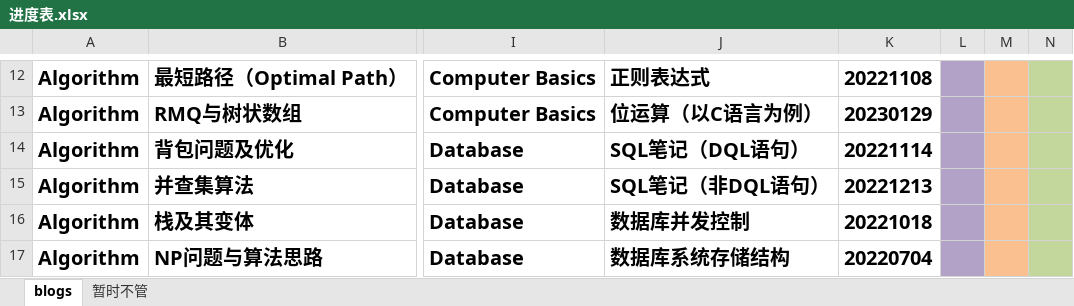
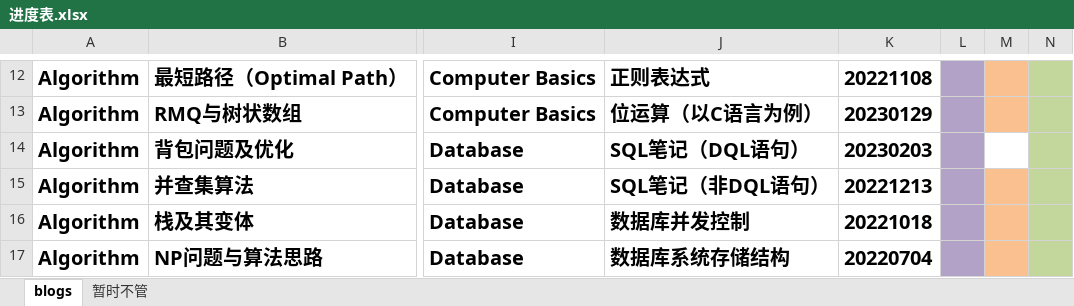
Before and after one commit to ZergWang/Blogs, an Excel workbook: 进度表.xlsx, sheet blogs, drawn as a sheet; only a part is shown, gaps mark what is left out; values as stored, in another font and other column widths than the file's, no borders; the diff names each change by its address in the sheet, - before the commit and + after, or states it on an @@ line.

```diff
--- a/进度表.xlsx (sheet blogs)
+++ b/进度表.xlsx (sheet blogs)
-K14: 20221114
+K14: 20230203
-M14 fill: #FAC090
+M14 fill: none
```
Also changed, not shown: sheet 暂时不管, 1 other file.
